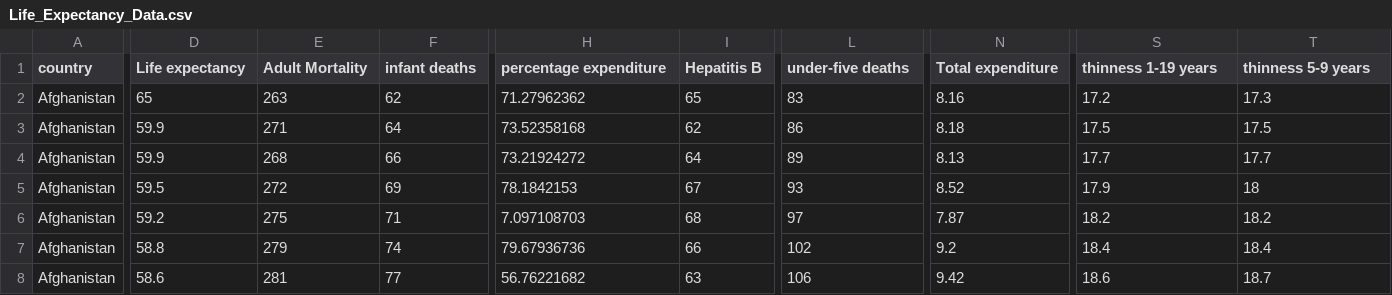
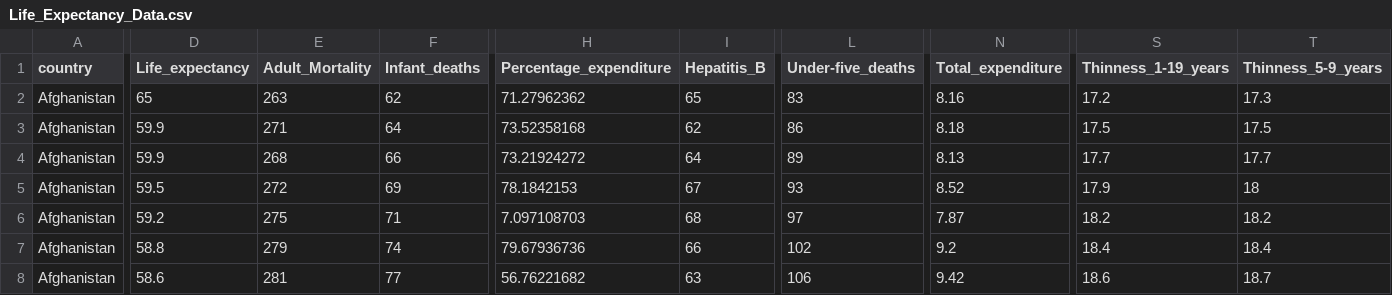
Before and after one commit to timm/moot, a CSV file: optimize/health_data/Life_Expectancy_Data.csv, drawn as a sheet; only a part is shown, gaps mark what is left out; the diff covers the shown part only; the diff names each change by its address in the sheet, - before the commit and + after, or states it on an @@ line.

Commit message:
updating column names

```diff
--- a/optimize/health_data/Life_Expectancy_Data.csv
+++ b/optimize/health_data/Life_Expectancy_Data.csv
-D1: Life expectancy
+D1: Life_expectancy
-E1: Adult Mortality
+E1: Adult_Mortality
-F1: infant deaths
+F1: Infant_deaths
-H1: percentage expenditure
+H1: Percentage_expenditure
-I1: Hepatitis B
+I1: Hepatitis_B
-L1: under-five deaths
+L1: Under-five_deaths
-N1: Total expenditure
+N1: Total_expenditure
-S1: thinness 1-19 years
+S1: Thinness_1-19_years
-T1: thinness 5-9 years
+T1: Thinness_5-9_years
```
Also changed, not shown: 1 edited cell elsewhere in this file.
